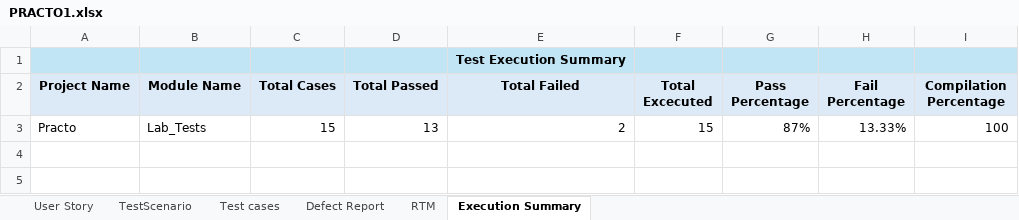
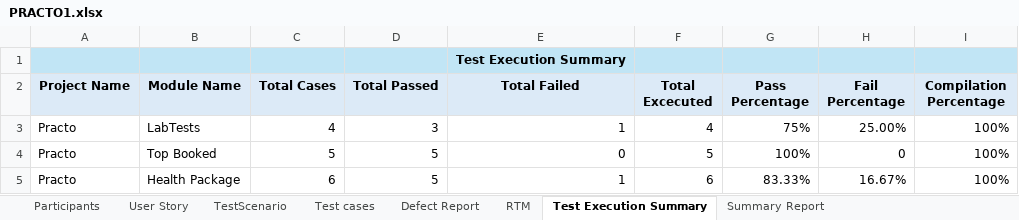
Before and after one commit to Mounika-Saarla/PRACTO_, an Excel workbook: PRACTO1.xlsx, sheet Test Execution Summary, drawn as a sheet; values as stored, in another font and other column widths than the file's, no borders; removed rows and columns are numbered as before the commit, all else as after; the diff names each change by its address in the sheet, - before the commit and + after, or states it on an @@ line.

Commit message:
Practo-Lab Tests "Day 3"

```diff
--- a/PRACTO1.xlsx (sheet Test Execution Summary)
+++ b/PRACTO1.xlsx (sheet Test Execution Summary)
-sheet tab: Execution Summary
+sheet tab: Test Execution Summary
+sheet tab: Participants
+sheet tab: Summary Report
-row 3: Practo | Lab_Tests | 15 | 13 | 2 | 15 | 87% | 13.33% | 100
+row 3: Practo | LabTests | 4 | 3 | 1 | 4 | 75% | 25.00% | 100%
+row 4: Practo | Top Booked | 5 | 5 | 0 | 5 | 100% | 0 | 100%
+row 5: Practo | Health Package | 6 | 5 | 1 | 6 | 83.33% | 16.67% | 100%
```
Also changed, not shown: sheet RTM, sheet User Story, sheet TestScenario, sheet Defect Report, sheet Test cases, charts or pictures.
